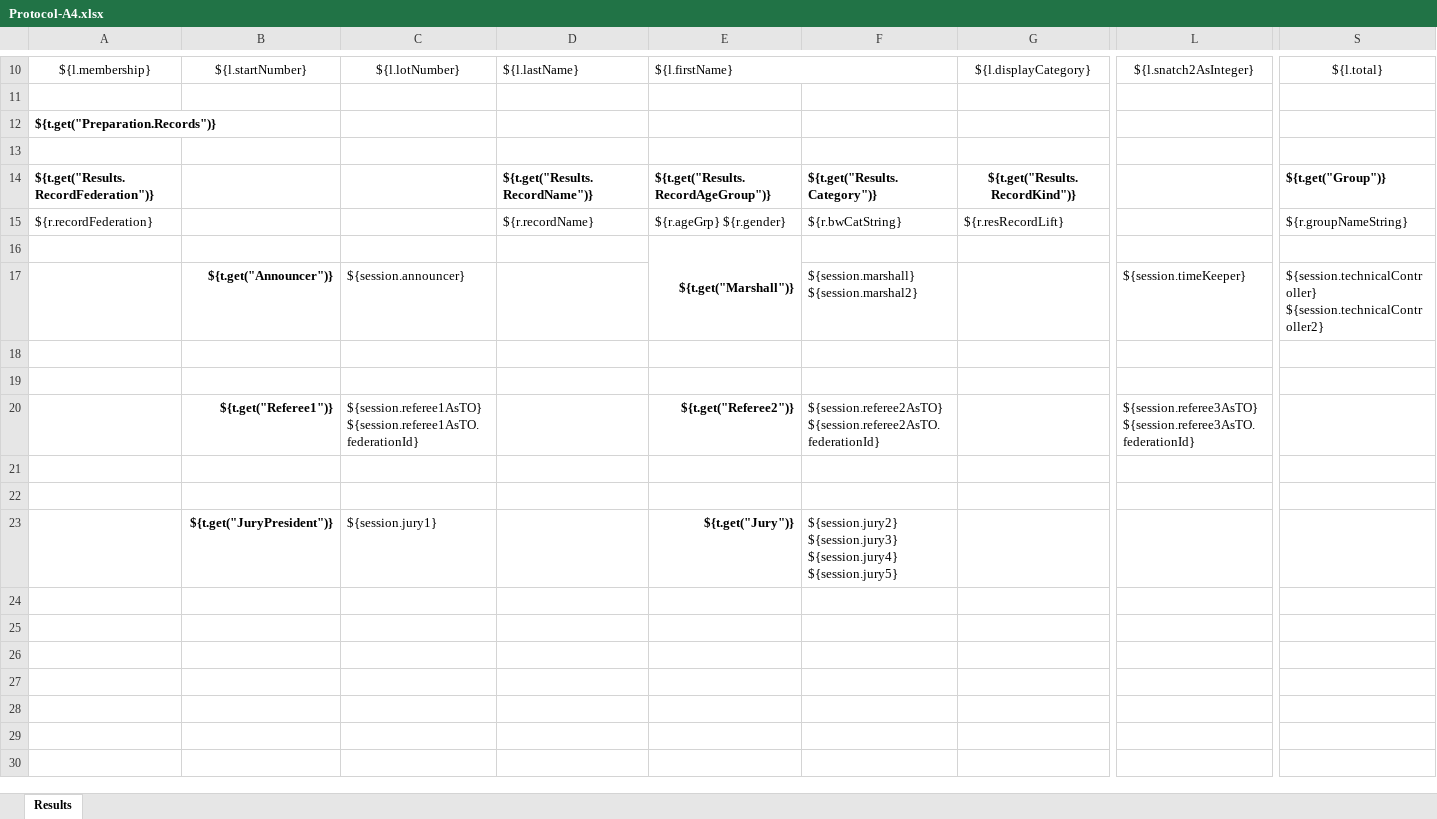
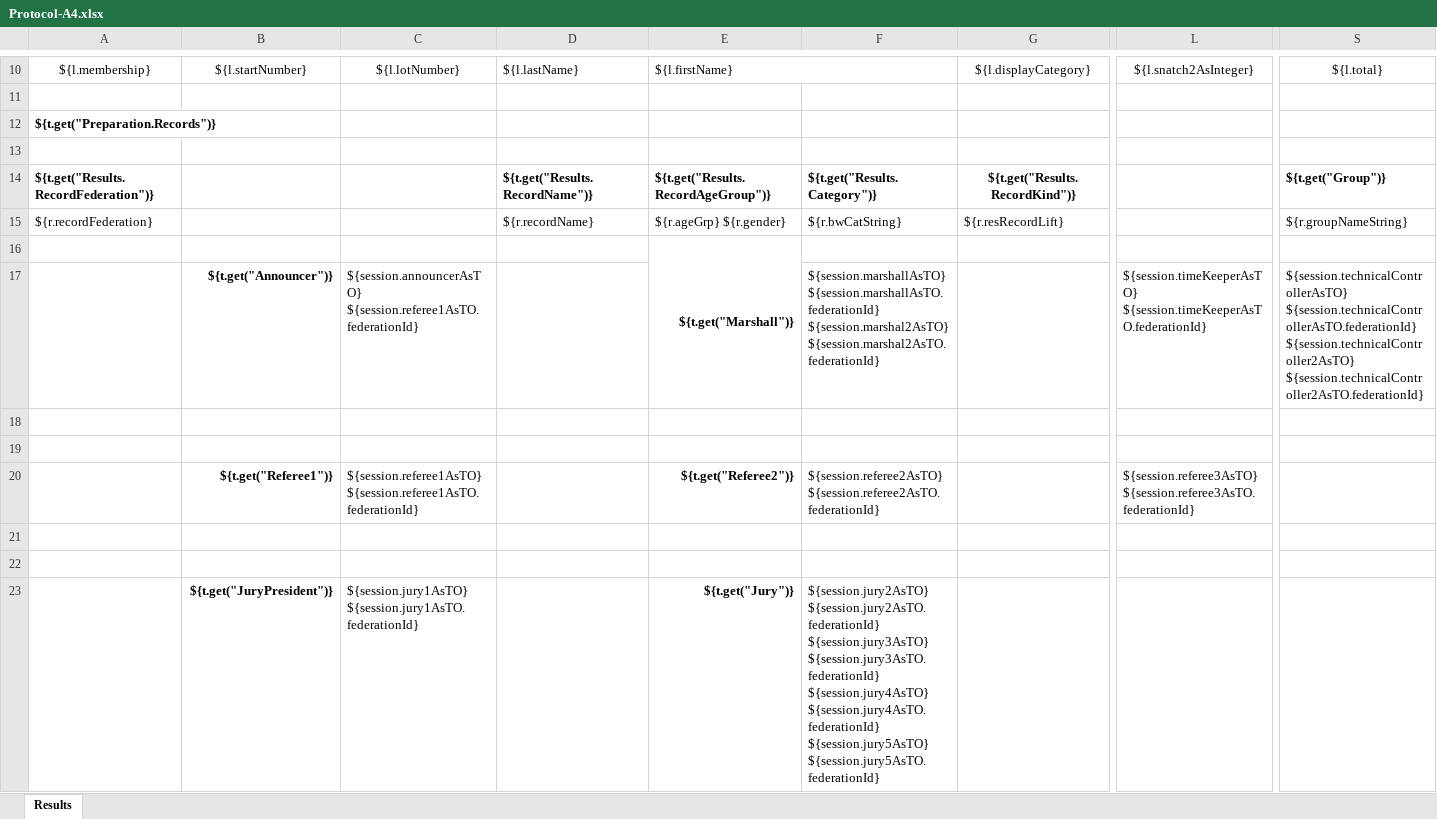
Before and after one commit to jflamy/owlcms4, an Excel workbook: owlcms/src/main/resources/templates/protocol/Protocol-A4.xlsx, sheet Results, drawn as a sheet; only a part is shown, gaps mark what is left out; values as stored, in another font and other column widths than the file's, no borders; conditional formats not drawn; removed rows and columns are numbered as before the commit, all else as after; rows hold the shown columns only; the diff names each change by its address in the sheet, - before the commit and + after, or states it on an @@ line.

Commit message:
fixed the default templates to show the federaton id

```diff
--- a/owlcms/src/main/resources/templates/protocol/Protocol-A4.xlsx (sheet Results)
+++ b/owlcms/src/main/resources/templates/protocol/Protocol-A4.xlsx (sheet Results)
-row 17:  | ${t.get("Announcer")} | ${session.announcer} |  |  | ${session.marshall} ${session.marshal2} |  | ${session.timeKeeper} | ${session.technicalController} ${session.technicalController2}
+row 17:  | ${t.get("Announcer")} | ${session.announcerAsTO} ${session.referee1AsTO.federationId} |  |  | ${session.marshallAsTO} ${session.marshallAsTO.federationId} ${session.marshal2AsTO} ${session.marshal2AsTO.federationId} |  | ${session.timeKeeperAsTO} ${session.timeKeeperAsTO.federationId} | ${session.technicalControllerAsTO} ${session.technicalControllerAsTO.federationId} ${session.technicalController2AsTO} ${session.technicalController2AsTO.federationId}
-C23: ${session.jury1}
+C23: ${session.jury1AsTO} ${session.jury1AsTO.federationId}
-F23: ${session.jury2} ${session.jury3} ${session.jury4} ${session.jury5}
+F23: ${session.jury2AsTO} ${session.jury2AsTO.federationId} ${session.jury3AsTO} ${session.jury3AsTO.federationId} ${session.jury4AsTO} ${session.jury4AsTO.federationId} ${session.jury5AsTO} ${session.jury5AsTO.federationId}
```
Also changed, not shown: 5 other files.
